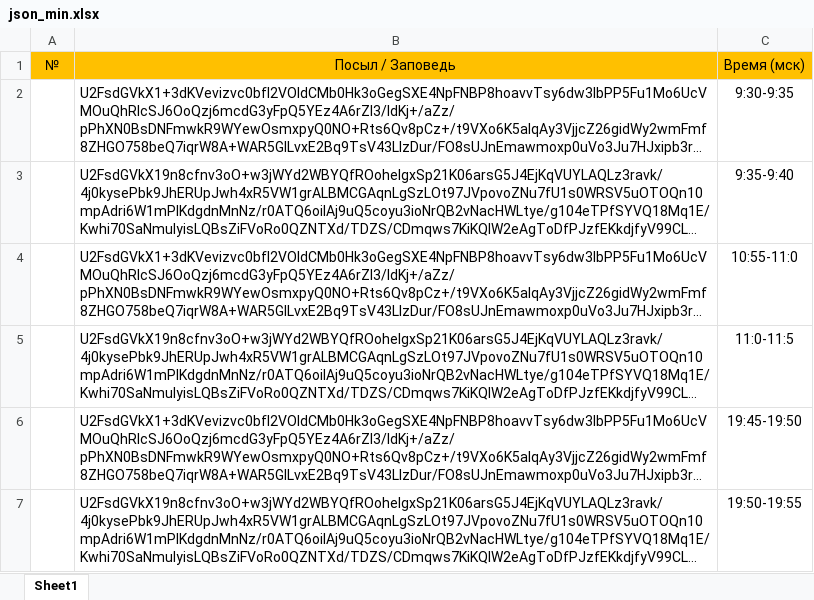
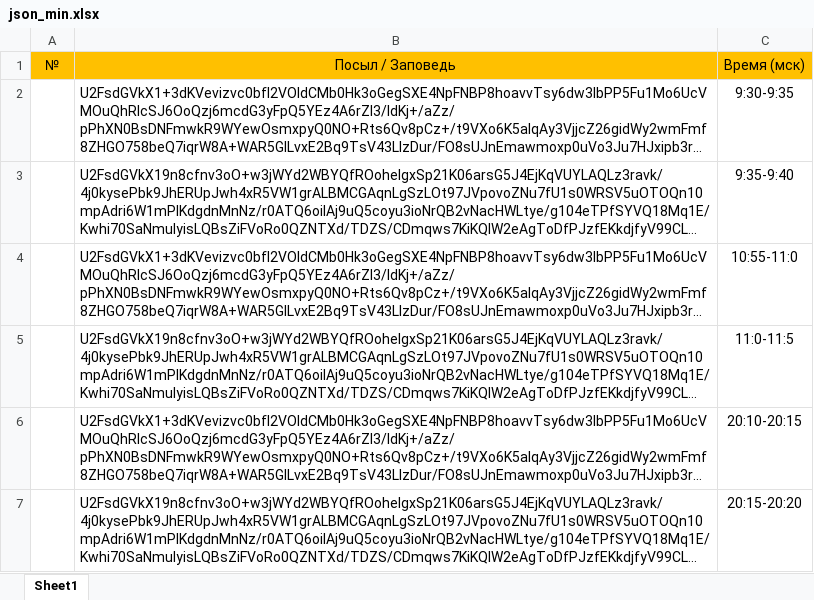
Before and after one commit to Dmitrynest2012/message-of-love, an Excel workbook: json_min.xlsx, sheet Sheet1, drawn as a sheet; long unchanged cells end in …; values as stored, in another font and other column widths than the file's, no borders; the diff names each change by its address in the sheet, - before the commit and + after, or states it on an @@ line.

Commit message:
Add files via upload

```diff
--- a/json_min.xlsx (sheet Sheet1)
+++ b/json_min.xlsx (sheet Sheet1)
-C6: 19:45-19:50
+C6: 20:10-20:15
-C7: 19:50-19:55
+C7: 20:15-20:20
```
